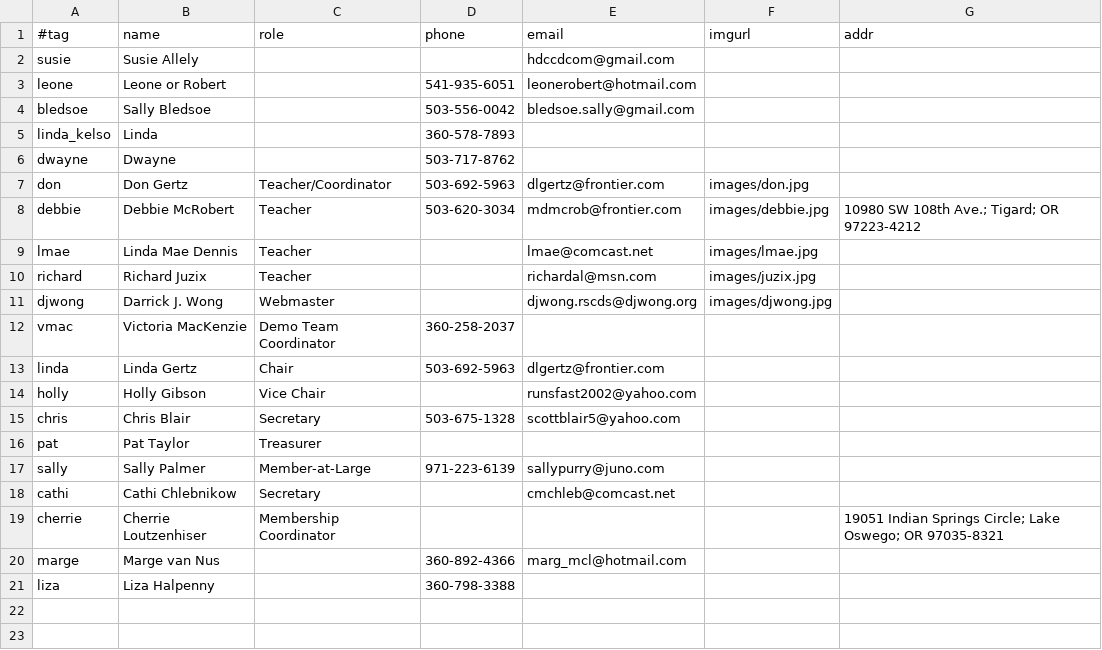
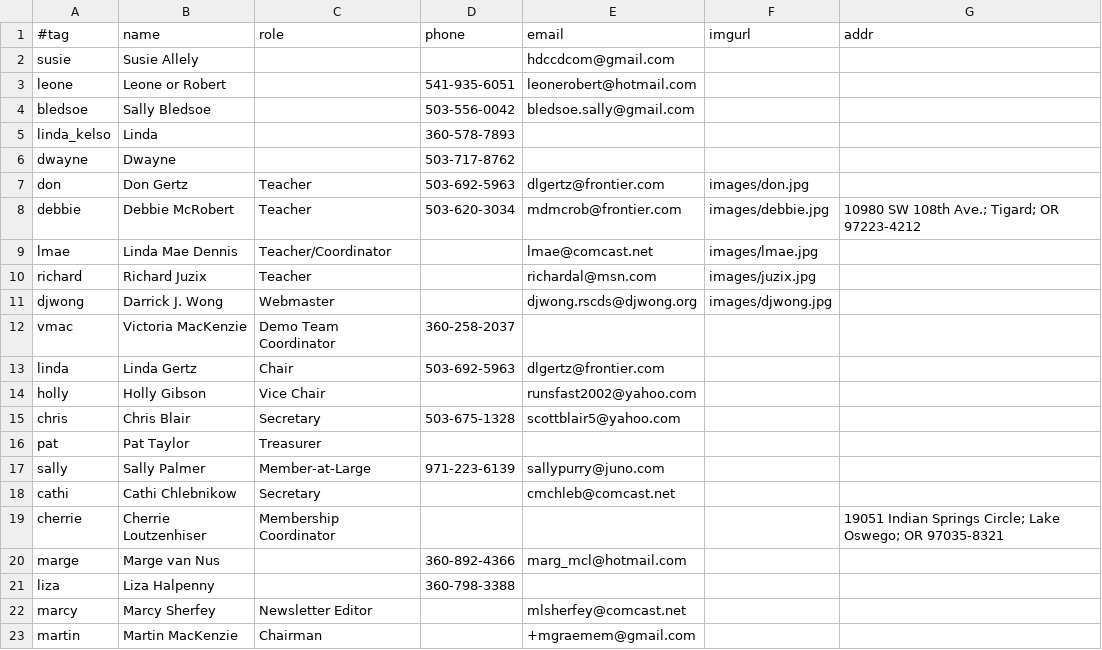
Before and after one commit to djwong/rscds, a CSV file: data/people.csv, drawn as a sheet.

```diff
--- a/data/people.csv
+++ b/data/people.csv
@@ -6,5 +6,5 @@ linda_kelso,Linda,,360-578-7893,,,,
 dwayne,Dwayne,,503-717-8762,,,,
-don,Don Gertz,Teacher/Coordinator,503-692-5963,dlgertz@frontier.com,images/don.jpg,,
+don,Don Gertz,Teacher,503-692-5963,dlgertz@frontier.com,images/don.jpg,,
 debbie,Debbie McRobert,Teacher,503-620-3034,mdmcrob@frontier.com,images/debbie.jpg,10980 SW 108th Ave.; Tigard; OR 97223-4212,
-lmae,Linda Mae Dennis,Teacher,,lmae@comcast.net,images/lmae.jpg,,
+lmae,Linda Mae Dennis,Teacher/Coordinator,,lmae@comcast.net,images/lmae.jpg,,
 richard,Richard Juzix,Teacher,,richardal@msn.com,images/juzix.jpg,,
@@ -21 +21,3 @@ marge,Marge van Nus,,360-892-4366,marg_mcl@hotmail.com,,,
 liza,Liza Halpenny,,360-798-3388,,,,
+marcy,Marcy Sherfey,Newsletter Editor,,mlsherfey@comcast.net,,,
+martin,Martin MacKenzie,Chairman,,+mgraemem@gmail.com,,,
```
Also changed, not shown: 2 other files.
